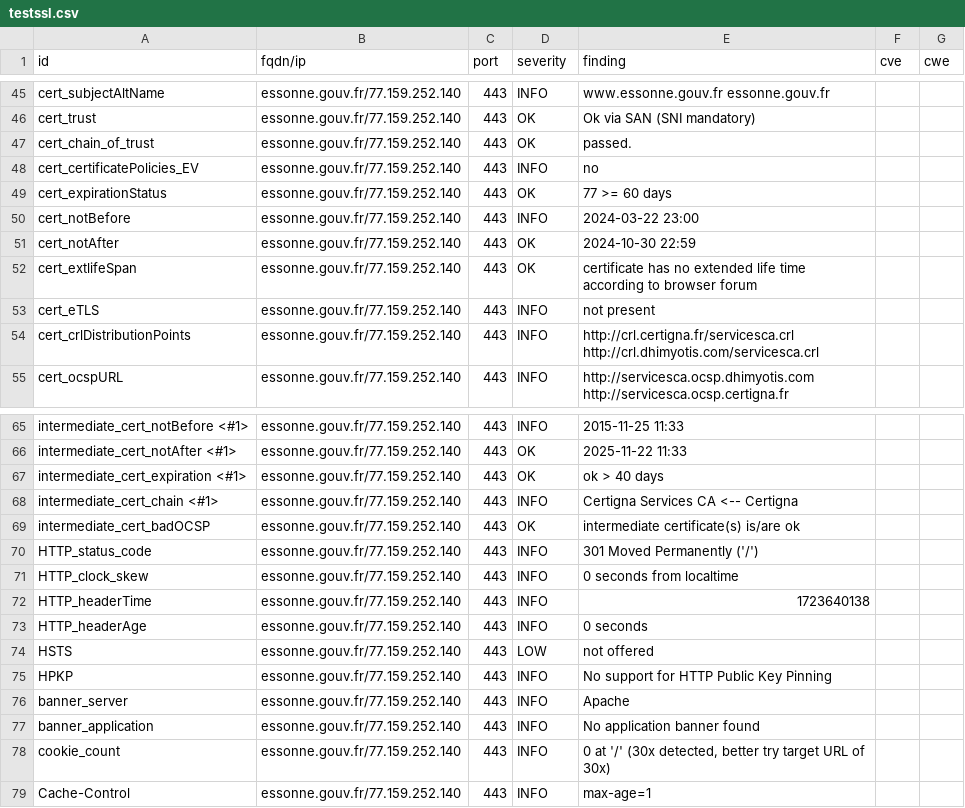
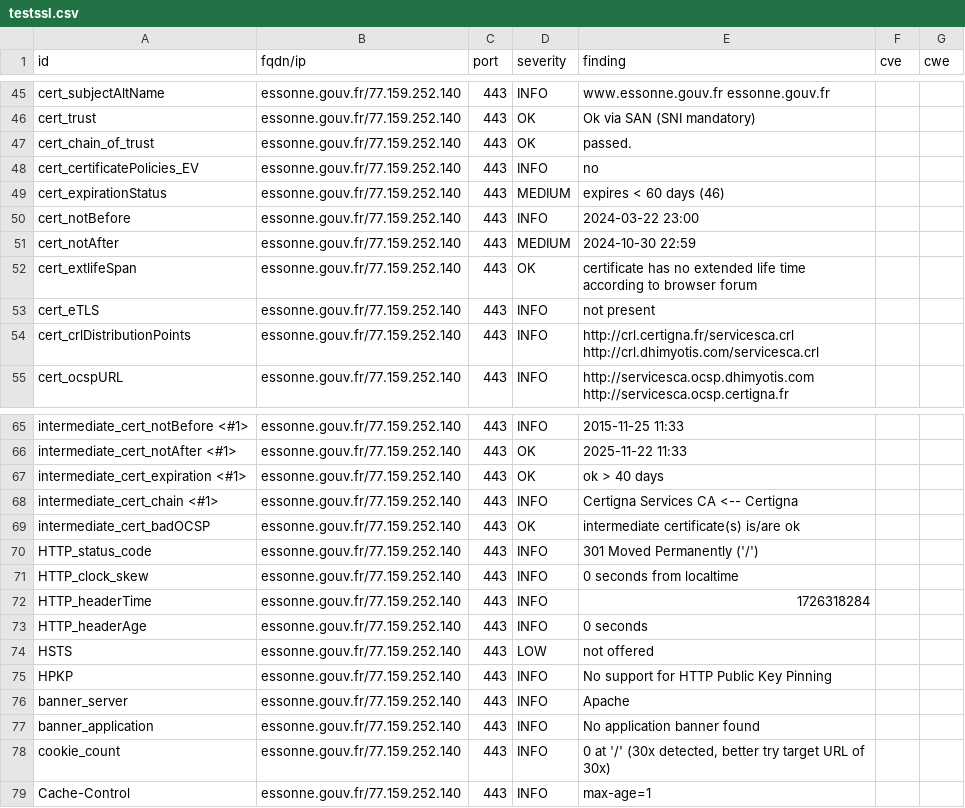
Before and after one commit to GKO-org/dashlordPrd4, a CSV file: results/aHR0cHM6Ly9lc3Nvbm5lLmdvdXYuZnI=/testssl.csv, drawn as a sheet; only a part is shown, gaps mark what is left out.

```diff
--- a/results/aHR0cHM6Ly9lc3Nvbm5lLmdvdXYuZnI=/testssl.csv
+++ b/results/aHR0cHM6Ly9lc3Nvbm5lLmdvdXYuZnI=/testssl.csv
@@ -48,5 +48,5 @@
 "cert_certificatePolicies_EV","essonne.gouv.fr/77.159.252.140","443","INFO","no","",""
-"cert_expirationStatus","essonne.gouv.fr/77.159.252.140","443","OK","77 >= 60 days","",""
+"cert_expirationStatus","essonne.gouv.fr/77.159.252.140","443","MEDIUM","expires < 60 days (46)","",""
 "cert_notBefore","essonne.gouv.fr/77.159.252.140","443","INFO","2024-03-22 23:00","",""
-"cert_notAfter","essonne.gouv.fr/77.159.252.140","443","OK","2024-10-30 22:59","",""
+"cert_notAfter","essonne.gouv.fr/77.159.252.140","443","MEDIUM","2024-10-30 22:59","",""
 "cert_extlifeSpan","essonne.gouv.fr/77.159.252.140","443","OK","certificate has no extended life time according to browser forum","",""
@@ -71,3 +71,3 @@
 "HTTP_clock_skew","essonne.gouv.fr/77.159.252.140","443","INFO","0 seconds from localtime","",""
-"HTTP_headerTime","essonne.gouv.fr/77.159.252.140","443","INFO","1723640138","",""
+"HTTP_headerTime","essonne.gouv.fr/77.159.252.140","443","INFO","1726318284","",""
 "HTTP_headerAge","essonne.gouv.fr/77.159.252.140","443","INFO","0 seconds","",""
```
Also changed, not shown: 9 other files.
